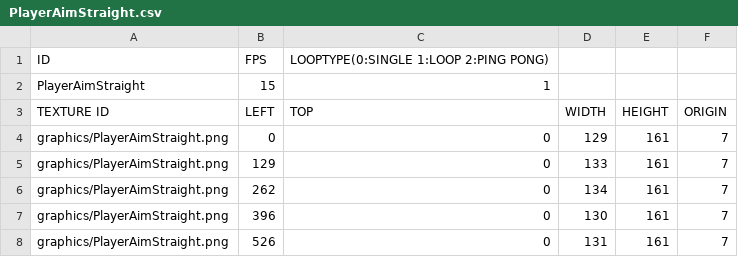
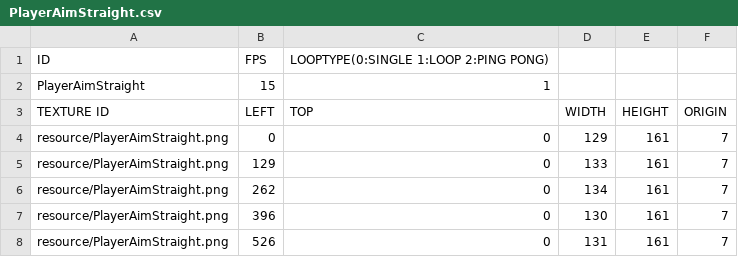
Before and after one commit to HAGU-G/Cup-Head-Team, a CSV file: bin/animations/PlayerAimStraight.csv, drawn as a sheet.

Commit message:
Player 애니메이션 삽입 중

```diff
--- a/bin/animations/PlayerAimStraight.csv
+++ b/bin/animations/PlayerAimStraight.csv
@@ -3,6 +3,6 @@ PlayerAimStraight,15,1,,
 TEXTURE ID,LEFT,TOP,WIDTH,HEIGHT,ORIGIN
-graphics/PlayerAimStraight.png,0,0,129,161,7
-graphics/PlayerAimStraight.png,129,0,133,161,7
-graphics/PlayerAimStraight.png,262,0,134,161,7
-graphics/PlayerAimStraight.png,396,0,130,161,7
-graphics/PlayerAimStraight.png,526,0,131,161,7
+resource/PlayerAimStraight.png,0,0,129,161,7
+resource/PlayerAimStraight.png,129,0,133,161,7
+resource/PlayerAimStraight.png,262,0,134,161,7
+resource/PlayerAimStraight.png,396,0,130,161,7
+resource/PlayerAimStraight.png,526,0,131,161,7
```
Also changed, not shown: bin/animations/PlayerAimUp.csv, 13 other files.
